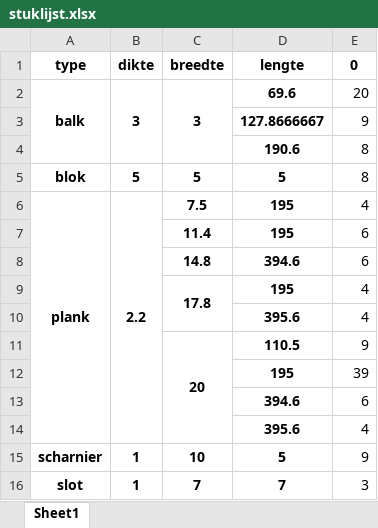
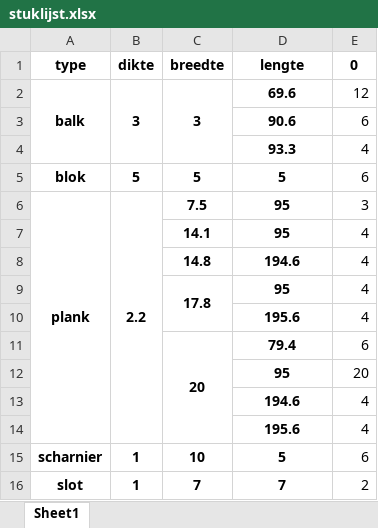
Before and after one commit to jcoady/hout-topologie, an Excel workbook: stuklijst.xlsx, sheet Sheet1, drawn as a sheet; values as stored, in another font and other column widths than the file's, no borders; removed rows and columns are numbered as before the commit, all else as after; the diff names each change by its address in the sheet, - before the commit and + after, or states it on an @@ line.

```diff
--- a/stuklijst.xlsx (sheet Sheet1)
+++ b/stuklijst.xlsx (sheet Sheet1)
-E2 (0): 20
+E2 (0): 12
-row 3:  |  |  | 127.8666667 | 9
-row 4:  |  |  | 190.6 | 8
+row 3:  |  |  | 90.6 | 6
+row 4:  |  |  | 93.3 | 4
-E5 (0): 8
+E5 (0): 6
-D6 (lengte): 195
+D6 (lengte): 95
-E6 (0): 4
+E6 (0): 3
-row 7:  |  | 11.4 | 195 | 6
-row 8:  |  | 14.8 | 394.6 | 6
+row 7:  |  | 14.1 | 95 | 4
+row 8:  |  | 14.8 | 194.6 | 4
-D9 (lengte): 195
+D9 (lengte): 95
-D10 (lengte): 395.6
+D10 (lengte): 195.6
-row 11:  |  | 20 | 110.5 | 9
-row 12:  |  |  | 195 | 39
-row 13:  |  |  | 394.6 | 6
-row 14:  |  |  | 395.6 | 4
+row 11:  |  | 20 | 79.4 | 6
+row 12:  |  |  | 95 | 20
+row 13:  |  |  | 194.6 | 4
+row 14:  |  |  | 195.6 | 4
-E15 (0): 9
+E15 (0): 6
-E16 (0): 3
+E16 (0): 2
```
Also changed, not shown: plankenlijst.xlsx, 6 other files.
